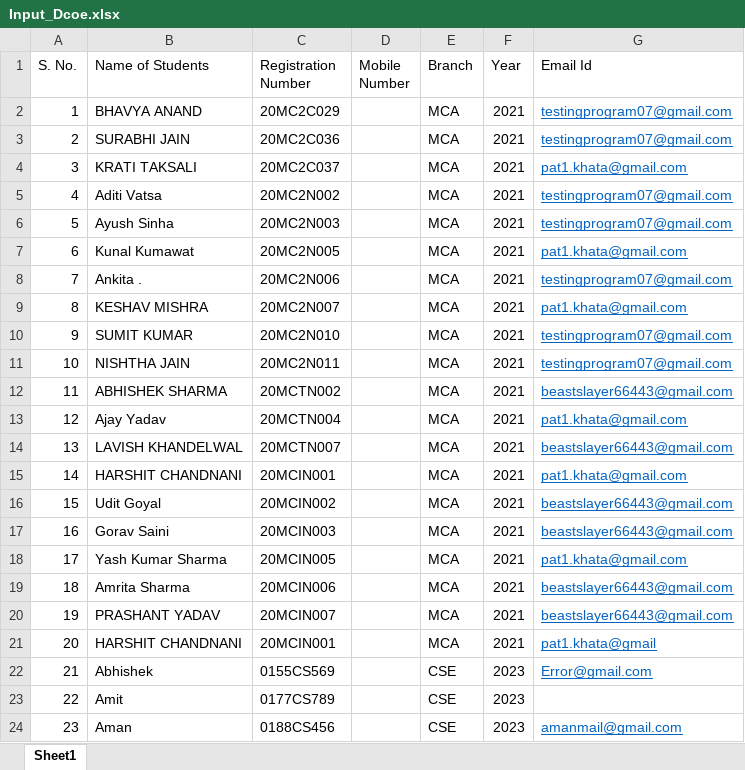
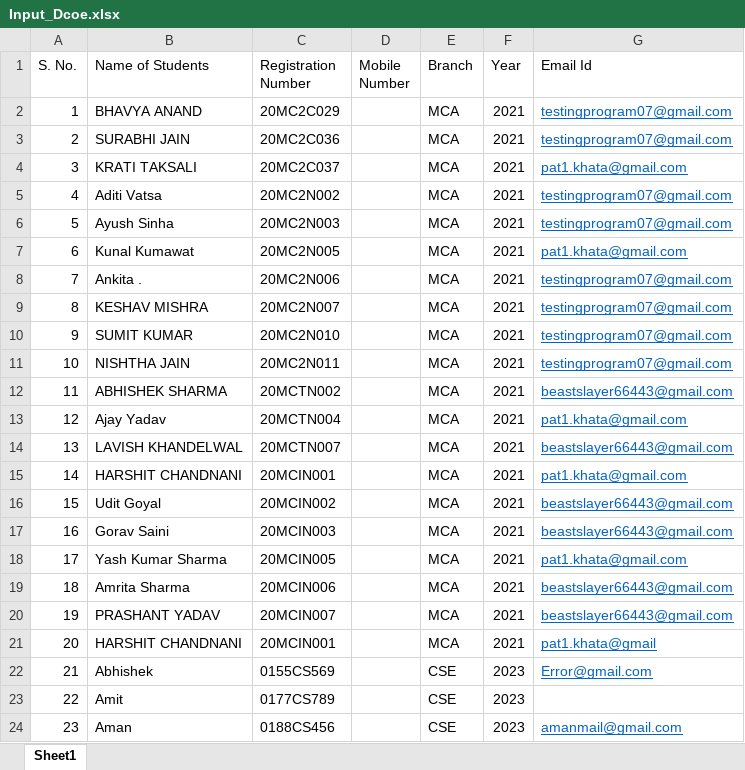
Before and after one commit to abhikukus/RPA-UIpath-Automated-Admit-card-delivery-system, an Excel workbook: Input/Input_Dcoe.xlsx, sheet Sheet1, drawn as a sheet; values as stored, in another font and other column widths than the file's, no borders; the diff names each change by its address in the sheet, - before the commit and + after, or states it on an @@ line.

```diff
--- a/Input/Input_Dcoe.xlsx (sheet Sheet1)
+++ b/Input/Input_Dcoe.xlsx (sheet Sheet1)
-G9 (Email Id): pat1.khata@gmail.com
+G9 (Email Id): testingprogram07@gmail.com
```
Also changed, not shown: debug/Summary.xlsx, 44 other files.
